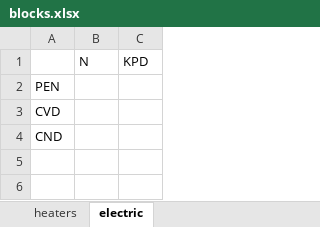
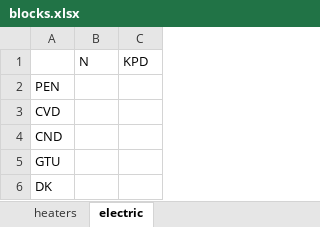
Before and after one commit to maksimovia/GZ, an Excel workbook: blocks.xlsx, sheet electric, drawn as a sheet; values as stored, in another font and other column widths than the file's, no borders; the diff names each change by its address in the sheet, - before the commit and + after, or states it on an @@ line.

```diff
--- a/blocks.xlsx (sheet electric)
+++ b/blocks.xlsx (sheet electric)
+row 5: GTU
+row 6: DK
```
Also changed, not shown: streams.xlsx, streams0.xlsx, 7 other files.
